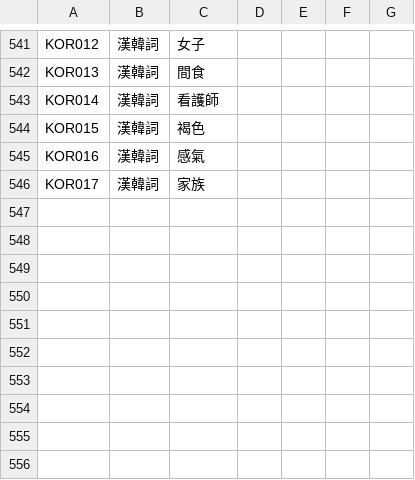
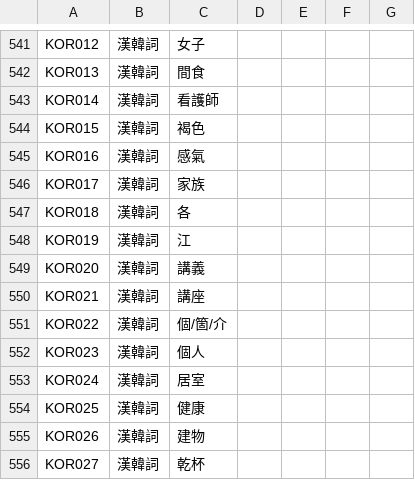
Before and after one commit to haiangdict/HLDPwn, a CSV file: data/HLD-Etymology.csv, drawn as a sheet; only a part is shown, gaps mark what is left out.

```diff
--- a/data/HLD-Etymology.csv
+++ b/data/HLD-Etymology.csv
@@ -546 +546,11 @@ KOR016,漢韓詞,感氣,,,,
 KOR017,漢韓詞,家族,,,,
+KOR018,漢韓詞,各,,,,
+KOR019,漢韓詞,江,,,,
+KOR020,漢韓詞,講義,,,,
+KOR021,漢韓詞,講座,,,,
+KOR022,漢韓詞,個/箇/介,,,,
+KOR023,漢韓詞,個人,,,,
+KOR024,漢韓詞,居室,,,,
+KOR025,漢韓詞,健康,,,,
+KOR026,漢韓詞,建物,,,,
+KOR027,漢韓詞,乾杯,,,,
```
